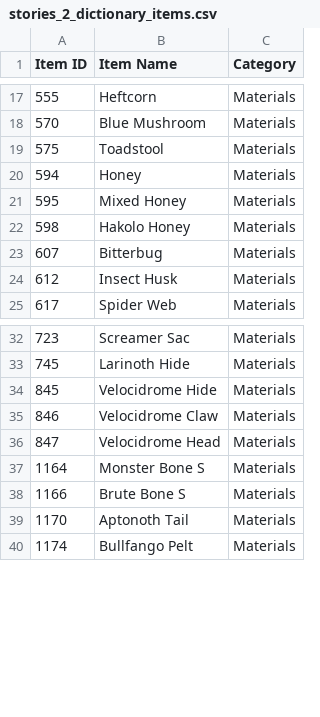
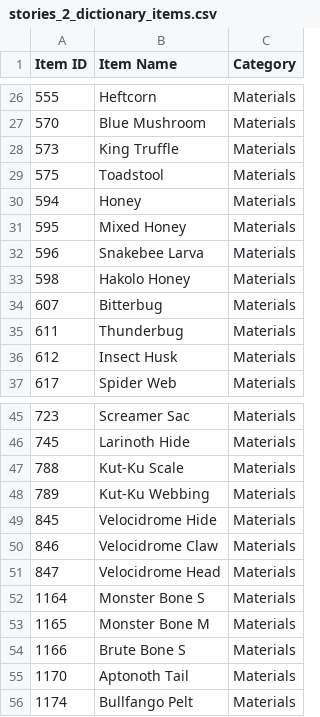
Before and after one commit to PurpleShad0w/MonsterHunterStats, a CSV file: res/dict/stories_2_dictionary_items.csv, drawn as a sheet; only a part is shown, gaps mark what is left out; the diff covers the shown part only; the diff names each change by its address in the sheet, - before the commit and + after, or states it on an @@ line.

```diff
--- a/res/dict/stories_2_dictionary_items.csv
+++ b/res/dict/stories_2_dictionary_items.csv
+row 28: 573 | King Truffle | Materials
+row 32: 596 | Snakebee Larva | Materials
+row 35: 611 | Thunderbug | Materials
+row 47: 788 | Kut-Ku Scale | Materials
+row 48: 789 | Kut-Ku Webbing | Materials
+row 53: 1165 | Monster Bone M | Materials
```
Also changed, not shown: 11 added rows and 24 edited cells elsewhere in this file, 1 other file.
